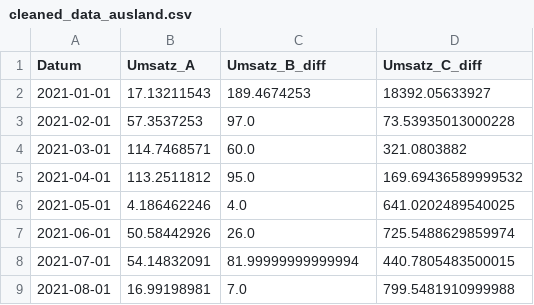
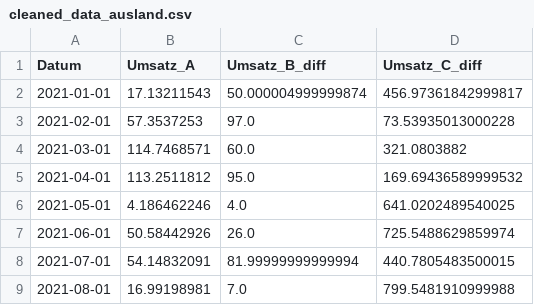
Before and after one commit to Wolfhardt/Praxisprojekt_Modul_2.2_Breakout2, a CSV file: cleaned_data_ausland.csv, drawn as a sheet; only a part is shown.

Commit message:
Wieder Datei

```diff
--- a/cleaned_data_ausland.csv
+++ b/cleaned_data_ausland.csv
@@ -1,3 +1,3 @@
 Datum,Umsatz_A,Umsatz_B_diff,Umsatz_C_diff
-2021-01-01,17.13211543,189.4674253,18392.05633927
+2021-01-01,17.13211543,50.000004999999874,456.97361842999817
 2021-02-01,57.3537253,97.0,73.53935013000228
```
